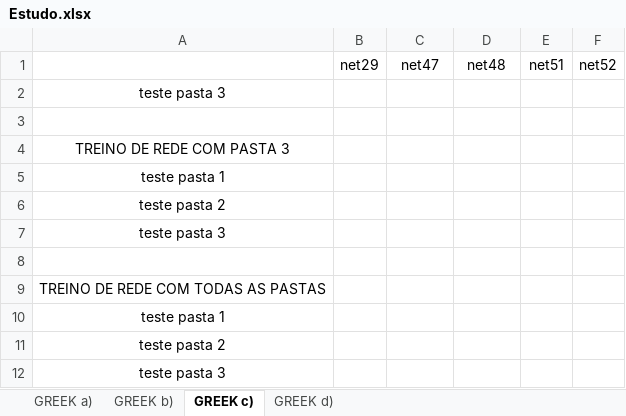
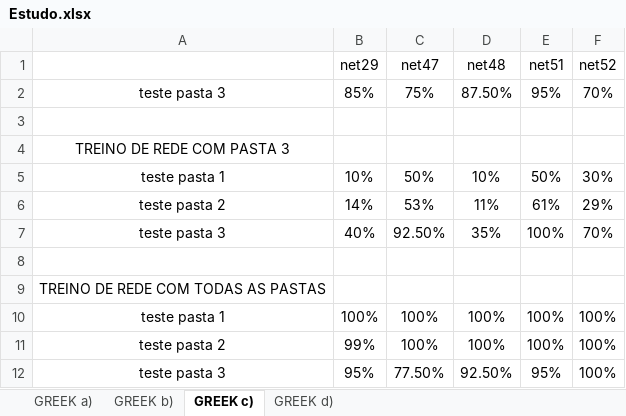
Before and after one commit to JOSEALM3IDA/isec-trabalho-cr, an Excel workbook: Estudo.xlsx, sheet GREEK c), drawn as a sheet; values as stored, in another font and other column widths than the file's, no borders; conditional formats not drawn; removed rows and columns are numbered as before the commit, all else as after; the diff names each change by its address in the sheet, - before the commit and + after, or states it on an @@ line.

Commit message:
Testes da c

```diff
--- a/Estudo.xlsx (sheet GREEK c))
+++ b/Estudo.xlsx (sheet GREEK c))
-row 2: teste pasta 3
+row 2: teste pasta 3 | 85% | 75% | 87.50% | 95% | 70%
-row 5: teste pasta 1
-row 6: teste pasta 2
-row 7: teste pasta 3
+row 5: teste pasta 1 | 10% | 50% | 10% | 50% | 30%
+row 6: teste pasta 2 | 14% | 53% | 11% | 61% | 29%
+row 7: teste pasta 3 | 40% | 92.50% | 35% | 100% | 70%
-row 10: teste pasta 1
-row 11: teste pasta 2
-row 12: teste pasta 3
+row 10: teste pasta 1 | 100% | 100% | 100% | 100% | 100%
+row 11: teste pasta 2 | 99% | 100% | 100% | 100% | 100%
+row 12: teste pasta 3 | 95% | 77.50% | 92.50% | 95% | 100%
```
Also changed, not shown: sheet GREEK d), 8 other files.
